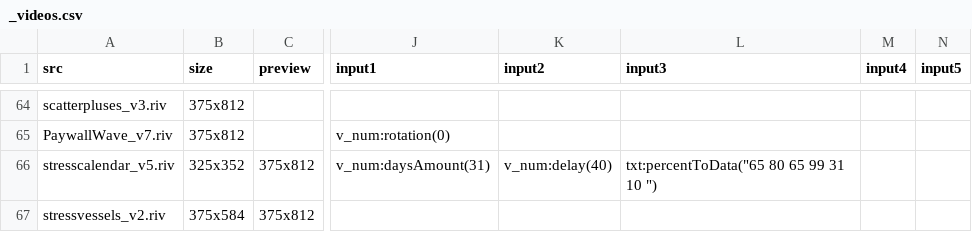
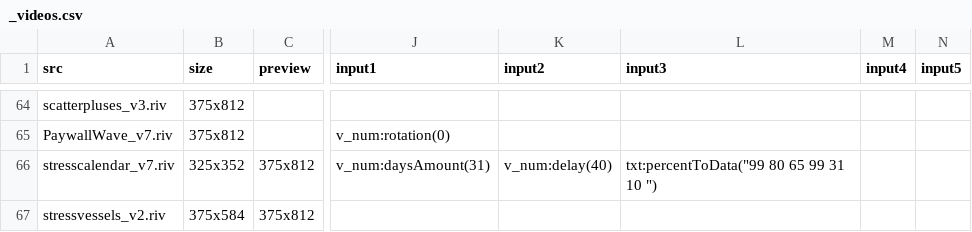
Before and after one commit to KurganskiYu/Rive, a CSV file: _videos.csv, drawn as a sheet; only a part is shown, gaps mark what is left out; the diff names each change by its address in the sheet, - before the commit and + after, or states it on an @@ line.

```diff
--- a/_videos.csv
+++ b/_videos.csv
-A66 (src): stresscalendar_v5.riv
+A66 (src): stresscalendar_v7.riv
-L66 (input3): txt:percentToData("65 80 65 99 31 10 ")
+L66 (input3): txt:percentToData("99 80 65 99 31 10 ")
```
Also changed, not shown: 24 other files.
